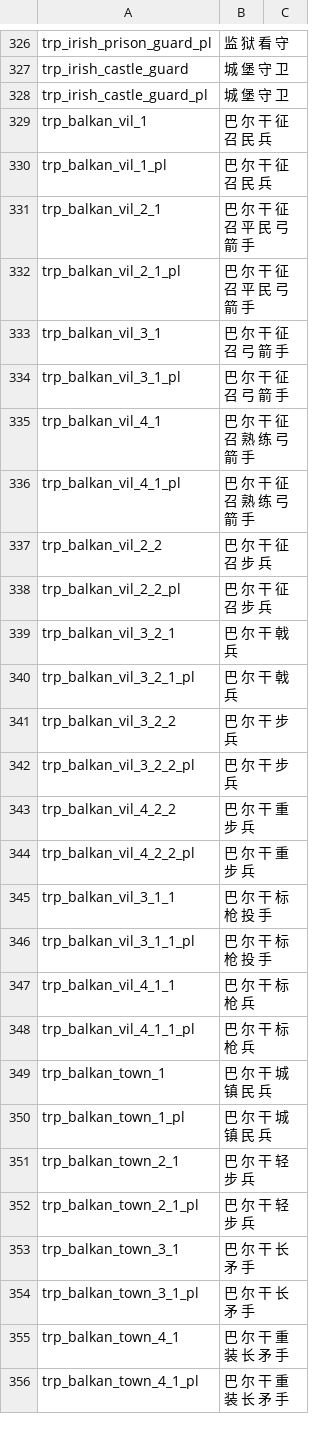
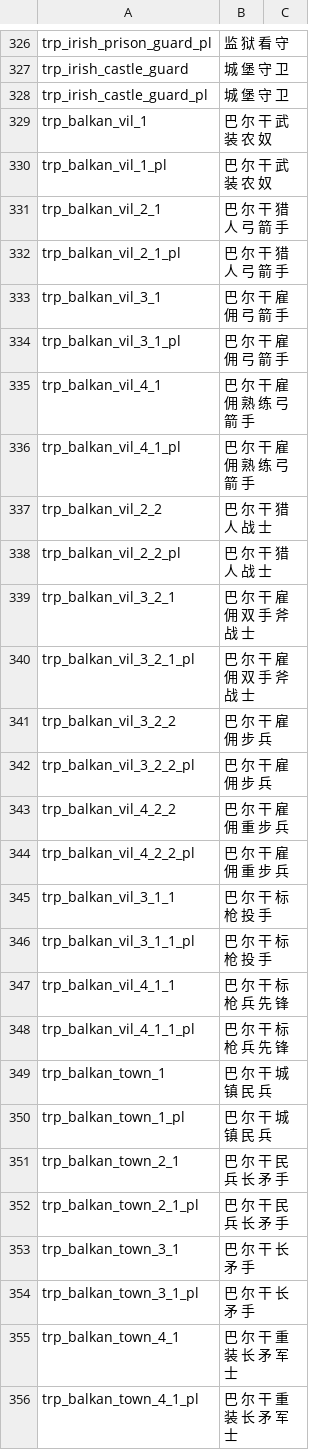
Before and after one commit to zac123456789123/mountblade-ad1257svn-chinese-translation, a CSV file: cns/troops.csv, drawn as a sheet; only a part is shown, gaps mark what is left out; the diff covers the shown part only.

Commit message:
delete licence and apply complete troop translation

```diff
--- a/cns/troops.csv
+++ b/cns/troops.csv
@@ -328,29 +328,29 @@ trp_irish_castle_guard|城 堡 守 卫
 trp_irish_castle_guard_pl|城 堡 守 卫
-trp_balkan_vil_1|巴 尔 干 征 召 民 兵
-trp_balkan_vil_1_pl|巴 尔 干 征 召 民 兵
-trp_balkan_vil_2_1|巴 尔 干 征 召 平 民 弓 箭 手
-trp_balkan_vil_2_1_pl|巴 尔 干 征 召 平 民 弓 箭 手
-trp_balkan_vil_3_1|巴 尔 干 征 召 弓 箭 手
-trp_balkan_vil_3_1_pl|巴 尔 干 征 召 弓 箭 手
-trp_balkan_vil_4_1|巴 尔 干 征 召 熟 练 弓 箭 手
-trp_balkan_vil_4_1_pl|巴 尔 干 征 召 熟 练 弓 箭 手
-trp_balkan_vil_2_2|巴 尔 干 征 召 步 兵
-trp_balkan_vil_2_2_pl|巴 尔 干 征 召 步 兵
-trp_balkan_vil_3_2_1|巴 尔 干 戟 兵
-trp_balkan_vil_3_2_1_pl|巴 尔 干 戟 兵
-trp_balkan_vil_3_2_2|巴 尔 干 步 兵
-trp_balkan_vil_3_2_2_pl|巴 尔 干 步 兵
-trp_balkan_vil_4_2_2|巴 尔 干 重 步 兵
-trp_balkan_vil_4_2_2_pl|巴 尔 干 重 步 兵
+trp_balkan_vil_1|巴 尔 干 武 装 农 奴
+trp_balkan_vil_1_pl|巴 尔 干 武 装 农 奴
+trp_balkan_vil_2_1|巴 尔 干 猎 人 弓 箭 手
+trp_balkan_vil_2_1_pl|巴 尔 干 猎 人 弓 箭 手
+trp_balkan_vil_3_1|巴 尔 干 雇 佣 弓 箭 手
+trp_balkan_vil_3_1_pl|巴 尔 干 雇 佣 弓 箭 手
+trp_balkan_vil_4_1|巴 尔 干 雇 佣 熟 练 弓 箭 手
+trp_balkan_vil_4_1_pl|巴 尔 干 雇 佣 熟 练 弓 箭 手
+trp_balkan_vil_2_2|巴 尔 干 猎 人 战 士
+trp_balkan_vil_2_2_pl|巴 尔 干 猎 人 战 士
+trp_balkan_vil_3_2_1|巴 尔 干 雇 佣 双 手 斧 战 士
+trp_balkan_vil_3_2_1_pl|巴 尔 干 雇 佣 双 手 斧 战 士
+trp_balkan_vil_3_2_2|巴 尔 干 雇 佣 步 兵
+trp_balkan_vil_3_2_2_pl|巴 尔 干 雇 佣 步 兵
+trp_balkan_vil_4_2_2|巴 尔 干 雇 佣 重 步 兵
+trp_balkan_vil_4_2_2_pl|巴 尔 干 雇 佣 重 步 兵
 trp_balkan_vil_3_1_1|巴 尔 干 标 枪 投 手
 trp_balkan_vil_3_1_1_pl|巴 尔 干 标 枪 投 手
-trp_balkan_vil_4_1_1|巴 尔 干 标 枪 兵
-trp_balkan_vil_4_1_1_pl|巴 尔 干 标 枪 兵
+trp_balkan_vil_4_1_1|巴 尔 干 标 枪 兵 先 锋
+trp_balkan_vil_4_1_1_pl|巴 尔 干 标 枪 兵 先 锋
 trp_balkan_town_1|巴 尔 干 城 镇 民 兵
 trp_balkan_town_1_pl|巴 尔 干 城 镇 民 兵
-trp_balkan_town_2_1|巴 尔 干 轻 步 兵
-trp_balkan_town_2_1_pl|巴 尔 干 轻 步 兵
+trp_balkan_town_2_1|巴 尔 干 民 兵 长 矛 手
+trp_balkan_town_2_1_pl|巴 尔 干 民 兵 长 矛 手
 trp_balkan_town_3_1|巴 尔 干 长 矛 手
 trp_balkan_town_3_1_pl|巴 尔 干 长 矛 手
-trp_balkan_town_4_1|巴 尔 干 重 装 长 矛 手
-trp_balkan_town_4_1_pl|巴 尔 干 重 装 长 矛 手
+trp_balkan_town_4_1|巴 尔 干 重 装 长 矛 军 士
+trp_balkan_town_4_1_pl|巴 尔 干 重 装 长 矛 军 士
```
Also changed, not shown: 18 edited cells elsewhere in this file, 1 other file.
